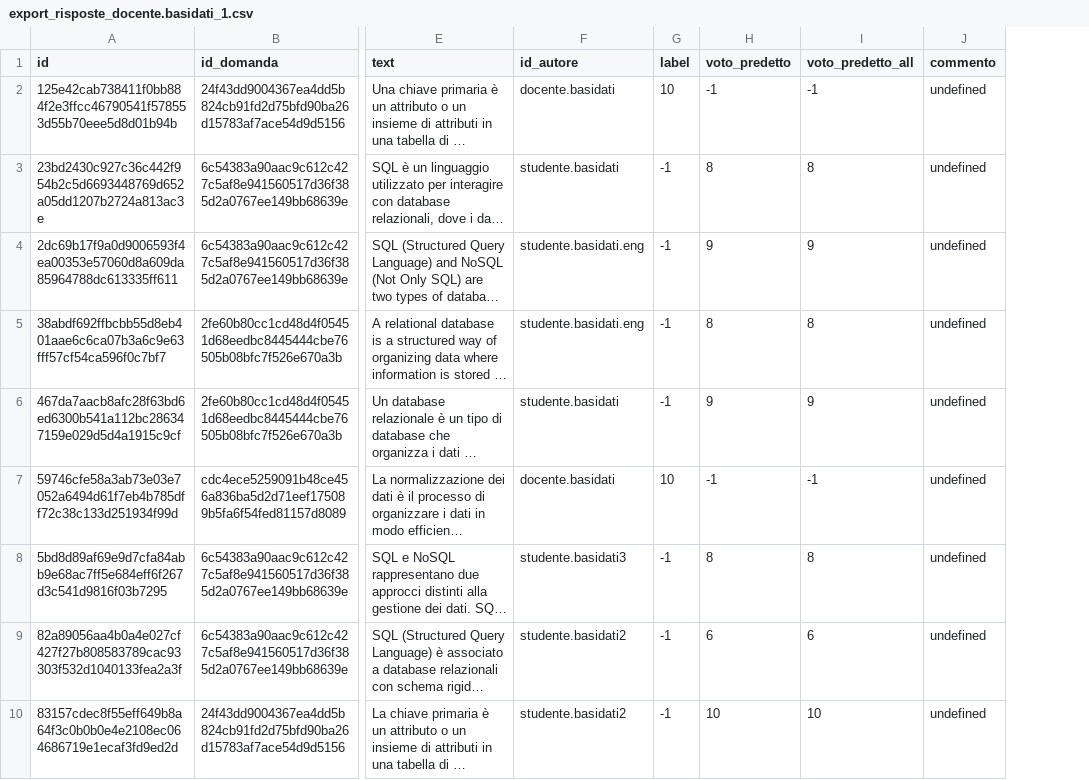
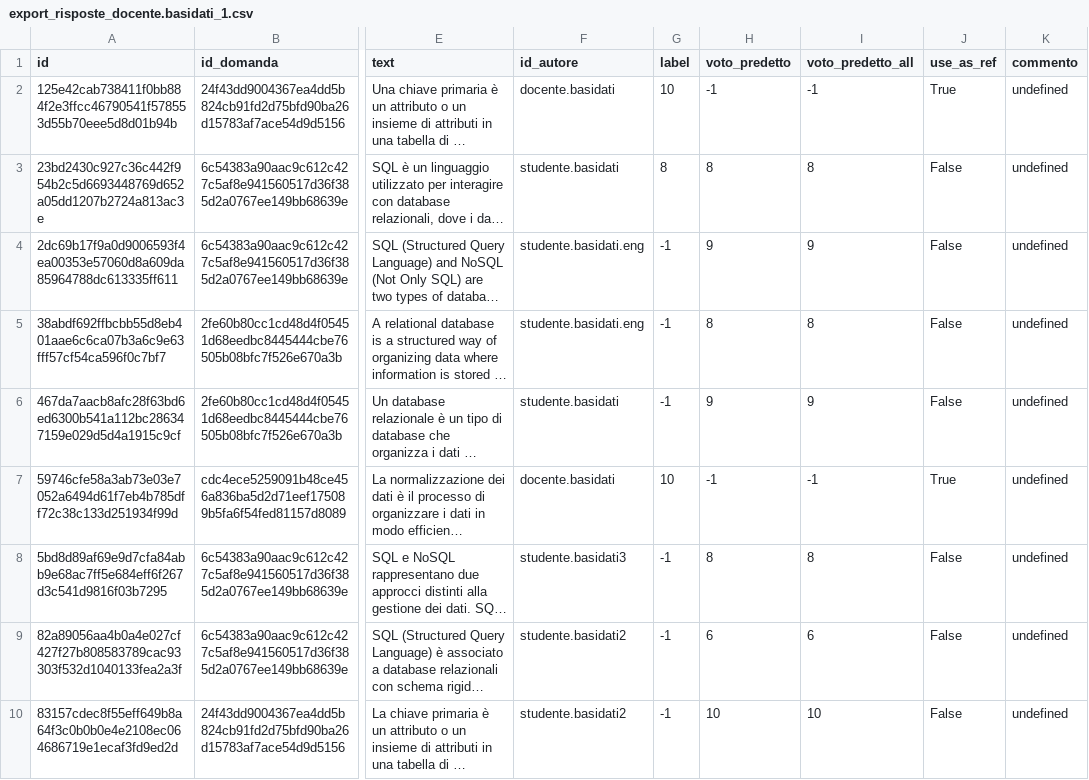
Before and after one commit to Andrex42/ChatBotTesi, a CSV file: export_data/export_risposte_docente.basidati_1.csv, drawn as a sheet; only a part is shown, gaps mark what is left out; long unchanged cells end in …; the diff names each change by its address in the sheet, - before the commit and + after, or states it on an @@ line.

```diff
--- a/export_data/export_risposte_docente.basidati_1.csv
+++ b/export_data/export_risposte_docente.basidati_1.csv
+column J (use_as_ref), rows 2-10: True | False | False | False | False | True | False | False | False
-G3 (label): -1
+G3 (label): 8
```
Also changed, not shown: export_data/export_risposte_docente.archeologia_1.csv, export_data/export_risposte_docente.tecweb_1.csv, 8 other files.
